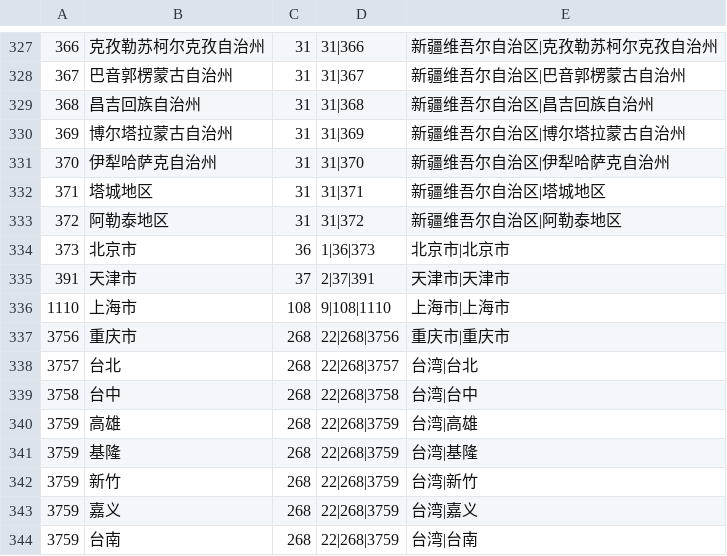
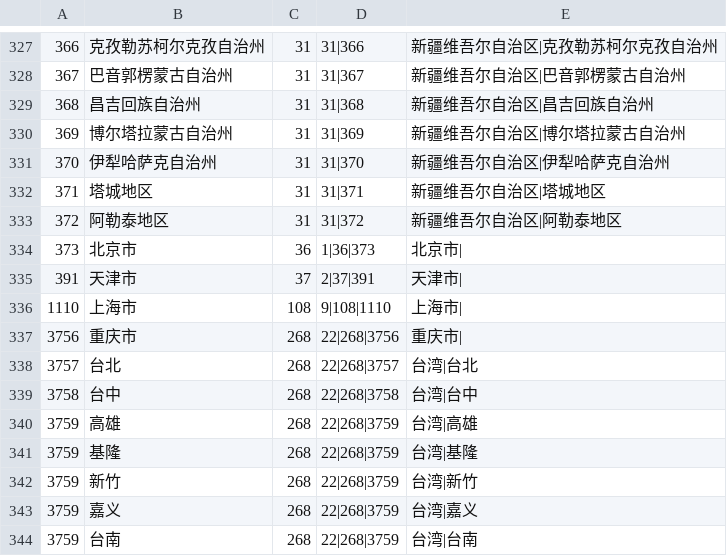
Before and after one commit to rajdeepd/cfdg, a CSV file: cn_cities.csv, drawn as a sheet; only a part is shown, gaps mark what is left out.

Commit message:
fix #190

```diff
--- a/cn_cities.csv
+++ b/cn_cities.csv
@@ -333,6 +333,6 @@
 372,"阿勒泰地区",31,"31|372","新疆维吾尔自治区|阿勒泰地区"
-373,"北京市",36,"1|36|373","北京市|北京市"
-391,"天津市",37,"2|37|391","天津市|天津市"
-1110,"上海市",108,"9|108|1110","上海市|上海市"
-3756,"重庆市",268,"22|268|3756","重庆市|重庆市"
+373,"北京市",36,"1|36|373","北京市|"
+391,"天津市",37,"2|37|391","天津市|"
+1110,"上海市",108,"9|108|1110","上海市|"
+3756,"重庆市",268,"22|268|3756","重庆市|"
 3757,"台北",268,"22|268|3757","台湾|台北"
```
